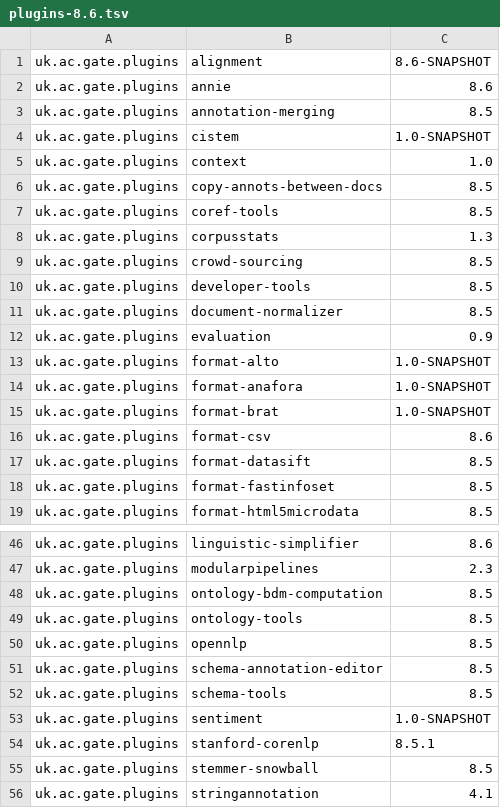
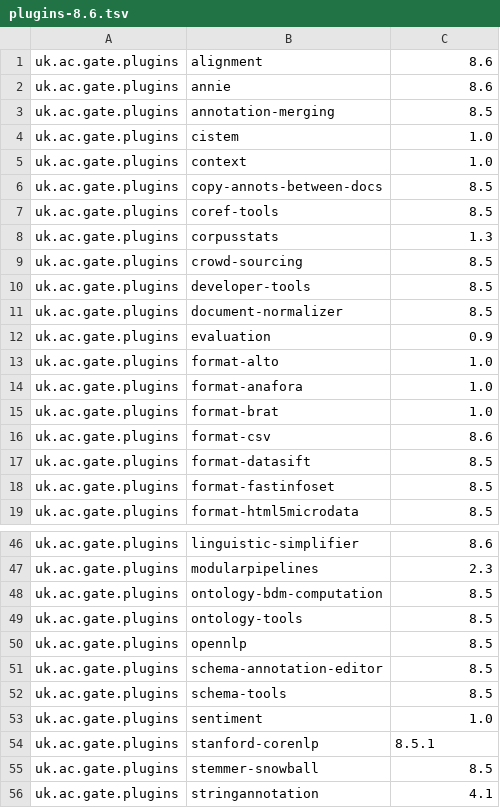
Before and after one commit to GateNLP/gate-metadata, a TSV file: default-plugins/plugins-8.6.tsv, drawn as a sheet; only a part is shown, gaps mark what is left out.

Commit message:
they are all release plugins now, as I've finally released the remaiing six

```diff
--- a/default-plugins/plugins-8.6.tsv
+++ b/default-plugins/plugins-8.6.tsv
@@ -1,5 +1,5 @@
-uk.ac.gate.plugins	alignment	8.6-SNAPSHOT
+uk.ac.gate.plugins	alignment	8.6
 uk.ac.gate.plugins	annie	8.6
 uk.ac.gate.plugins	annotation-merging	8.5
-uk.ac.gate.plugins	cistem	1.0-SNAPSHOT
+uk.ac.gate.plugins	cistem	1.0
 uk.ac.gate.plugins	context	1.0
@@ -12,5 +12,5 @@ uk.ac.gate.plugins	document-normalizer	8.5
 uk.ac.gate.plugins	evaluation	0.9
-uk.ac.gate.plugins	format-alto	1.0-SNAPSHOT
-uk.ac.gate.plugins	format-anafora	1.0-SNAPSHOT
-uk.ac.gate.plugins	format-brat	1.0-SNAPSHOT
+uk.ac.gate.plugins	format-alto	1.0
+uk.ac.gate.plugins	format-anafora	1.0
+uk.ac.gate.plugins	format-brat	1.0
 uk.ac.gate.plugins	format-csv	8.6
@@ -52,3 +52,3 @@ uk.ac.gate.plugins	schema-annotation-editor	8.5
 uk.ac.gate.plugins	schema-tools	8.5
-uk.ac.gate.plugins	sentiment	1.0-SNAPSHOT
+uk.ac.gate.plugins	sentiment	1.0
 uk.ac.gate.plugins	stanford-corenlp	8.5.1
```
